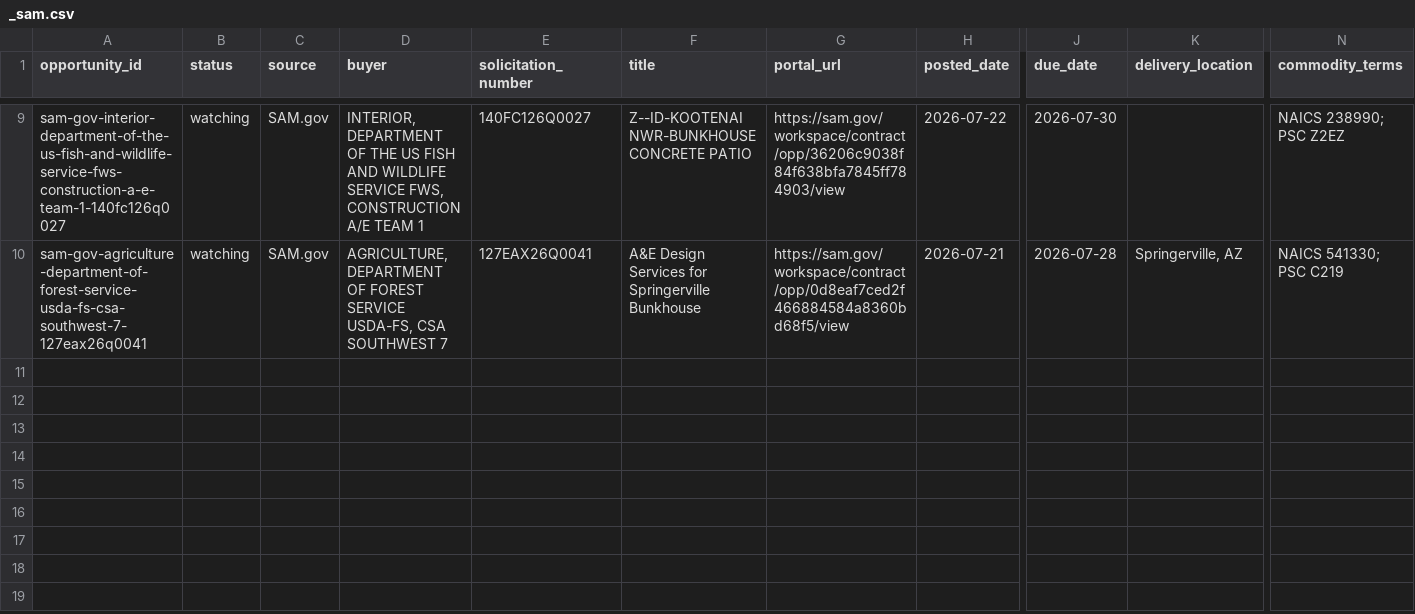
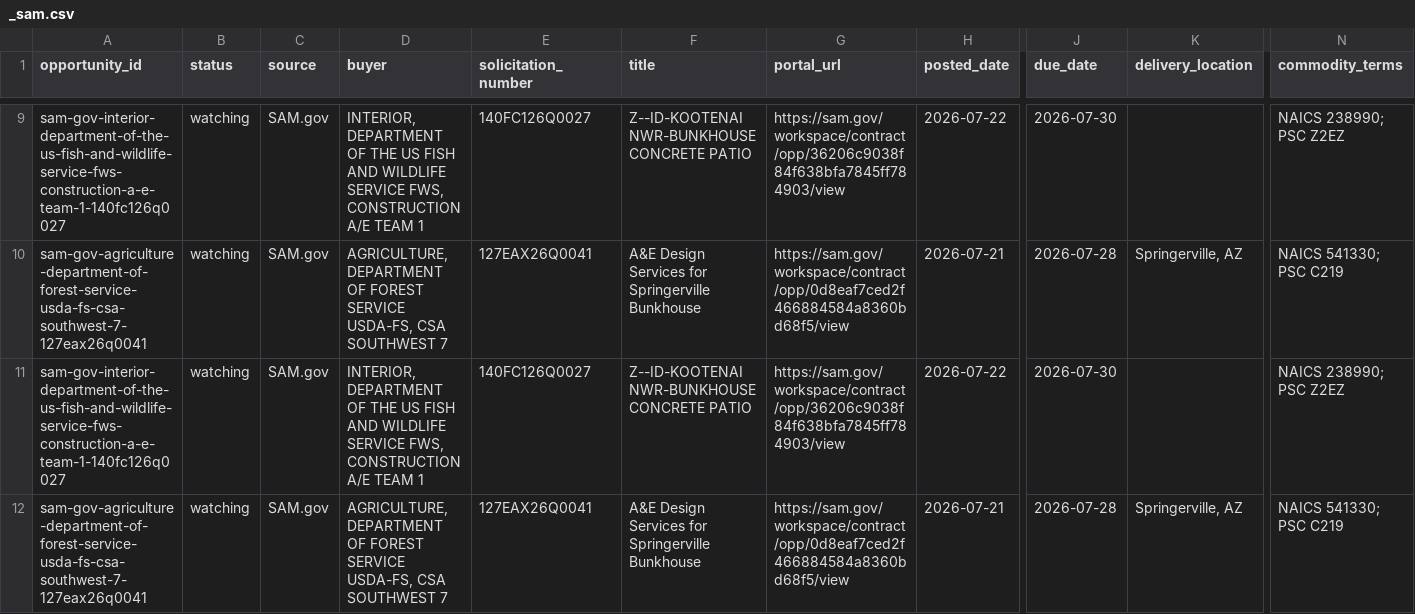
Before and after one commit to beford782/Silverline-Sleep-Procurement, a CSV file: logs/rejects/_sam.csv, drawn as a sheet; only a part is shown, gaps mark what is left out; rows hold the shown columns only; the diff names each change by its address in the sheet, - before the commit and + after, or states it on an @@ line.

```diff
--- a/logs/rejects/_sam.csv
+++ b/logs/rejects/_sam.csv
+row 11: sam-gov-interior-department-of-the-us-fish-and-wildlife-service-fws-construction-a-e-team-1-140fc126q0027 | watching | SAM.gov | INTERIOR, DEPARTMENT OF THE US FISH AND WILDLIFE SERVICE FWS, CONSTRUCTION A/E TEAM 1 | 140FC126Q0027 | Z--ID-KOOTENAI NWR-BUNKHOUSE CONCRETE PATIO | https://sam.gov/workspace/contract/opp/36206c9038f84f638bfa7845ff784903/view | 2026-07-22 | 2026-07-30 |  | NAICS 238990; PSC Z2EZ
+row 12: sam-gov-agriculture-department-of-forest-service-usda-fs-csa-southwest-7-127eax26q0041 | watching | SAM.gov | AGRICULTURE, DEPARTMENT OF FOREST SERVICE USDA-FS, CSA SOUTHWEST 7 | 127EAX26Q0041 | A&E Design Services for Springerville Bunkhouse | https://sam.gov/workspace/contract/opp/0d8eaf7ced2f466884584a8360bd68f5/view | 2026-07-21 | 2026-07-28 | Springerville, AZ | NAICS 541330; PSC C219
```
Also changed, not shown: leads/review/_lead_radar.csv.
